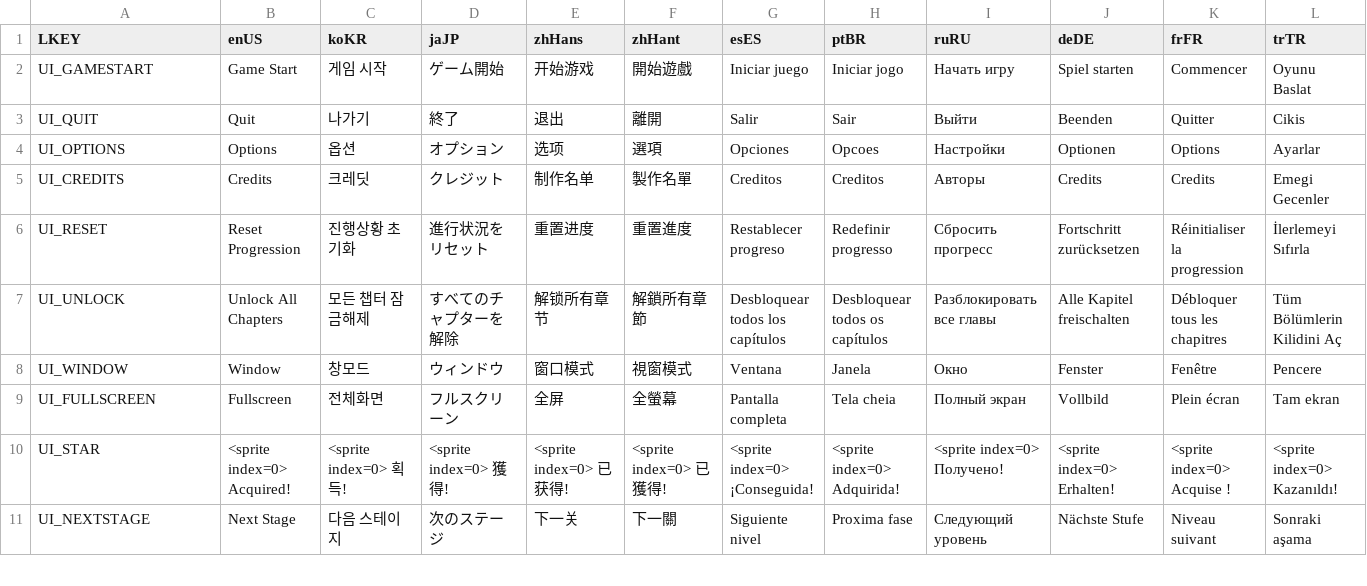
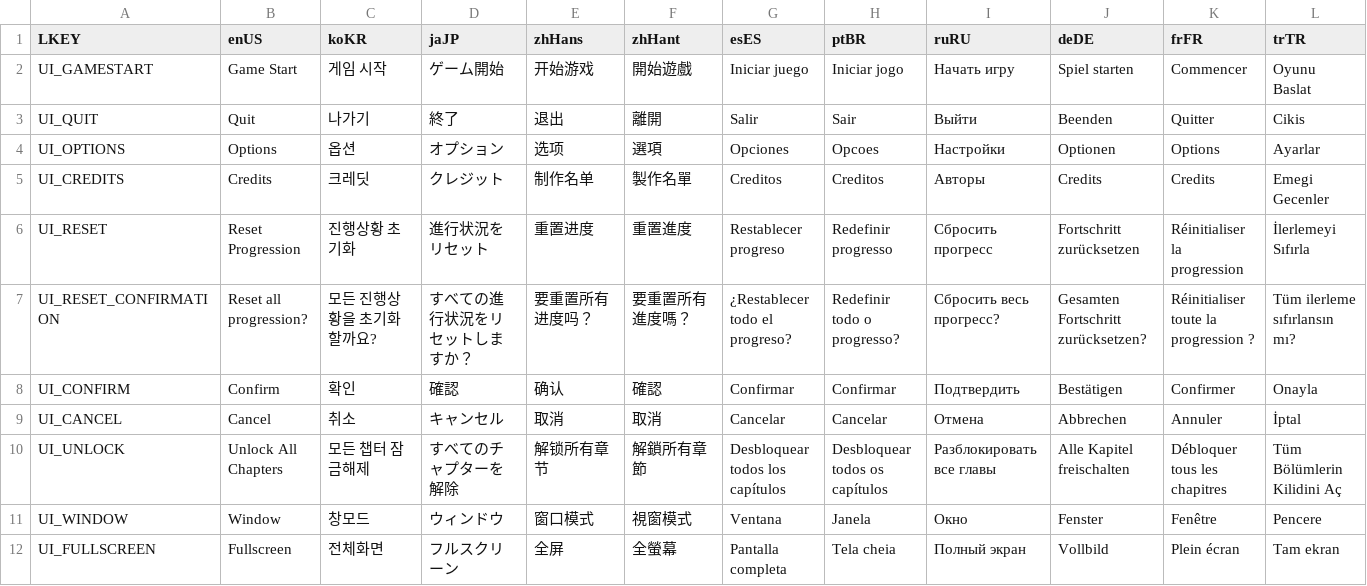
Before and after one commit to Surune/BiTile, a CSV file: Assets/Resources/localization.csv, drawn as a sheet; only a part is shown; the shorter side is filled out with more unchanged rows; rows hold the shown columns only; the diff names each change by its address in the sheet, - before the commit and + after, or states it on an @@ line.

Commit message:
reset confirm

```diff
--- a/Assets/Resources/localization.csv
+++ b/Assets/Resources/localization.csv
+row 7: UI_RESET_CONFIRMATION | Reset all progression? | 모든 진행상황을 초기화할까요? | すべての進行状況をリセットしますか？ | 要重置所有进度吗？ | 要重置所有進度嗎？ | ¿Restablecer todo el progreso? | Redefinir todo o progresso? | Сбросить весь прогресс? | Gesamten Fortschritt zurücksetzen? | Réinitialiser toute la progression ? | Tüm ilerleme sıfırlansın mı?
+row 8: UI_CONFIRM | Confirm | 확인 | 確認 | 确认 | 確認 | Confirmar | Confirmar | Подтвердить | Bestätigen | Confirmer | Onayla
+row 9: UI_CANCEL | Cancel | 취소 | キャンセル | 取消 | 取消 | Cancelar | Cancelar | Отмена | Abbrechen | Annuler | İptal
```
Also changed, not shown: 7 other files.
